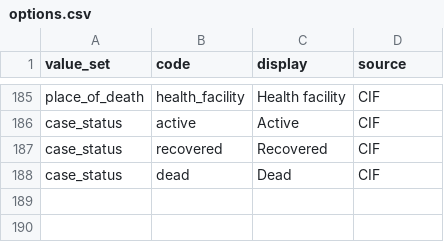
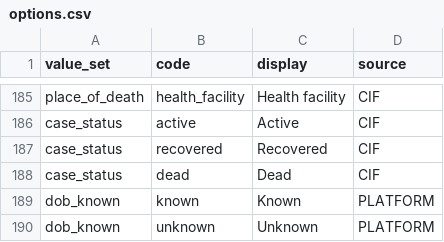
Before and after one commit to IntelliSOFT-Consulting/NPHIIS-HIE, a CSV file: forms/vhf/options.csv, drawn as a sheet; only a part is shown, gaps mark what is left out.

```diff
--- a/forms/vhf/options.csv
+++ b/forms/vhf/options.csv
@@ -188 +188,3 @@ case_status,recovered,Recovered,CIF
 case_status,dead,Dead,CIF
+dob_known,known,Known,PLATFORM
+dob_known,unknown,Unknown,PLATFORM
```
Also changed, not shown: forms/vhf/fields.csv, 9 other files.
